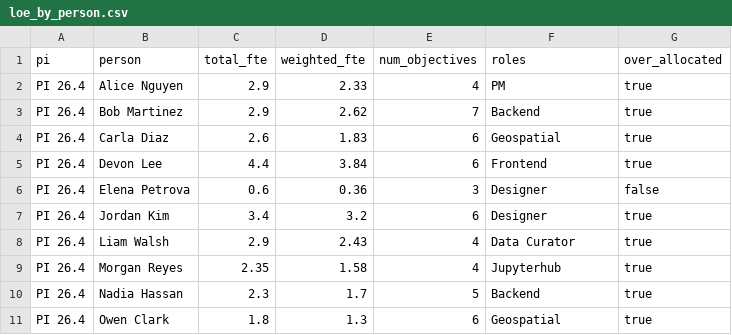
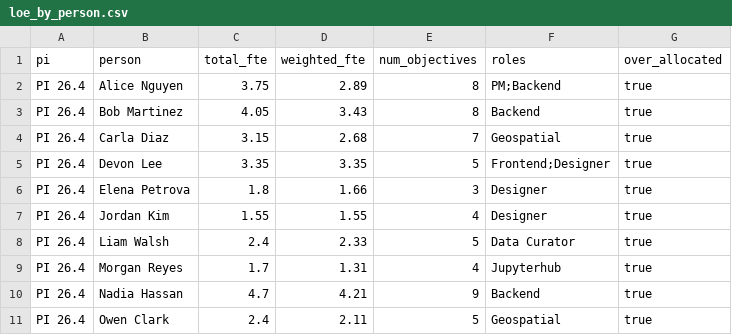
Before and after one commit to Disasters-Learning-Portal/disasters-aws-conversion, a CSV file: loe-dashboard/public/data/loe_by_person.csv, drawn as a sheet; only a part is shown; the diff covers the shown part only.

```diff
--- a/loe-dashboard/public/data/loe_by_person.csv
+++ b/loe-dashboard/public/data/loe_by_person.csv
@@ -1,11 +1,11 @@
 pi,person,total_fte,weighted_fte,num_objectives,roles,over_allocated
-PI 26.4,Alice Nguyen,2.9,2.33,4,PM,true
-PI 26.4,Bob Martinez,2.9,2.62,7,Backend,true
-PI 26.4,Carla Diaz,2.6,1.83,6,Geospatial,true
-PI 26.4,Devon Lee,4.4,3.84,6,Frontend,true
-PI 26.4,Elena Petrova,0.6,0.36,3,Designer,false
-PI 26.4,Jordan Kim,3.4,3.2,6,Designer,true
-PI 26.4,Liam Walsh,2.9,2.43,4,Data Curator,true
-PI 26.4,Morgan Reyes,2.35,1.58,4,Jupyterhub,true
-PI 26.4,Nadia Hassan,2.3,1.7,5,Backend,true
-PI 26.4,Owen Clark,1.8,1.3,6,Geospatial,true
+PI 26.4,Alice Nguyen,3.75,2.89,8,PM;Backend,true
+PI 26.4,Bob Martinez,4.05,3.43,8,Backend,true
+PI 26.4,Carla Diaz,3.15,2.68,7,Geospatial,true
+PI 26.4,Devon Lee,3.35,3.35,5,Frontend;Designer,true
+PI 26.4,Elena Petrova,1.8,1.66,3,Designer,true
+PI 26.4,Jordan Kim,1.55,1.55,4,Designer,true
+PI 26.4,Liam Walsh,2.4,2.33,5,Data Curator,true
+PI 26.4,Morgan Reyes,1.7,1.31,4,Jupyterhub,true
+PI 26.4,Nadia Hassan,4.7,4.21,9,Backend,true
+PI 26.4,Owen Clark,2.4,2.11,5,Geospatial,true
```
Also changed, not shown: 72 edited cells elsewhere in this file, loe-dashboard/public/data/loe_allocations.csv, loe-dashboard/public/data/loe_by_role.csv, 21 other files.
